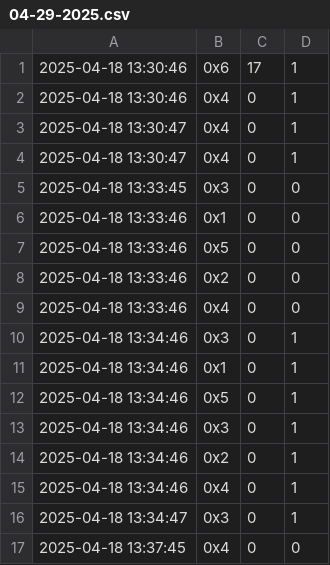
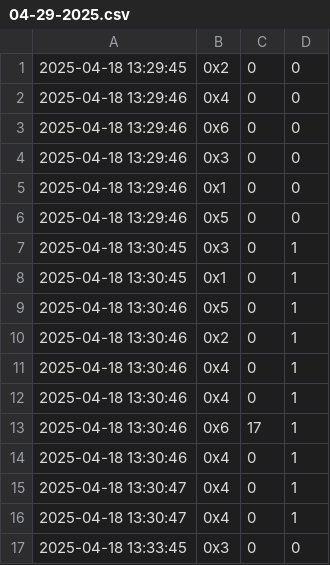
Before and after one commit to hectorpena19/SmartWaterRepo, a CSV file: 04-29-2025.csv, drawn as a sheet; only a part is shown; the shorter side is filled out with more unchanged rows; the diff names each change by its address in the sheet, - before the commit and + after, or states it on an @@ line.

Commit message:
Updated 04-29-2025.csv

```diff
--- a/04-29-2025.csv
+++ b/04-29-2025.csv
+row 1: 2025-04-18 13:29:45 | 0x2 | 0 | 0
+row 2: 2025-04-18 13:29:46 | 0x4 | 0 | 0
+row 3: 2025-04-18 13:29:46 | 0x6 | 0 | 0
+row 4: 2025-04-18 13:29:46 | 0x3 | 0 | 0
+row 5: 2025-04-18 13:29:46 | 0x1 | 0 | 0
+row 6: 2025-04-18 13:29:46 | 0x5 | 0 | 0
+row 7: 2025-04-18 13:30:45 | 0x3 | 0 | 1
+row 8: 2025-04-18 13:30:45 | 0x1 | 0 | 1
+row 9: 2025-04-18 13:30:46 | 0x5 | 0 | 1
+row 10: 2025-04-18 13:30:46 | 0x2 | 0 | 1
+row 11: 2025-04-18 13:30:46 | 0x4 | 0 | 1
+row 12: 2025-04-18 13:30:46 | 0x4 | 0 | 1
```
